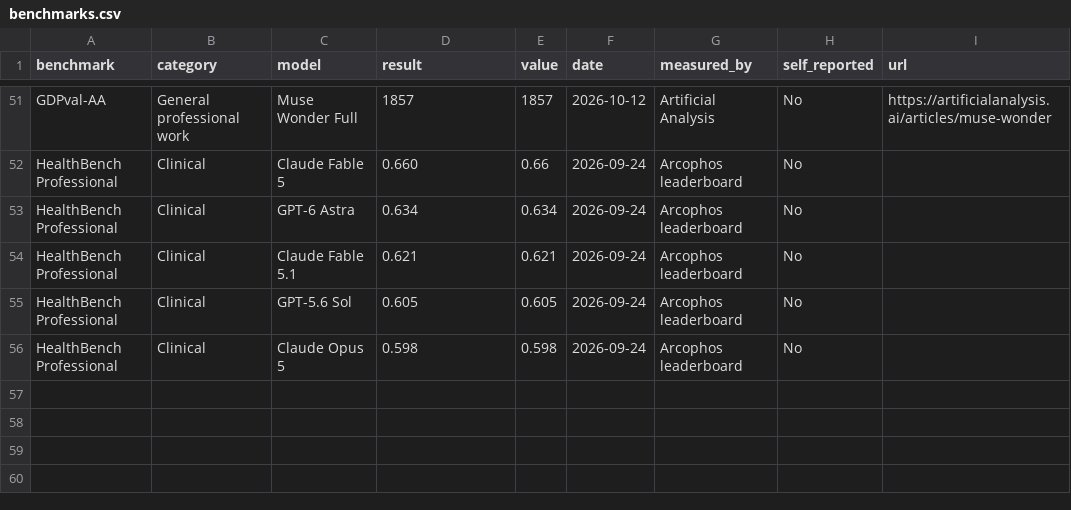
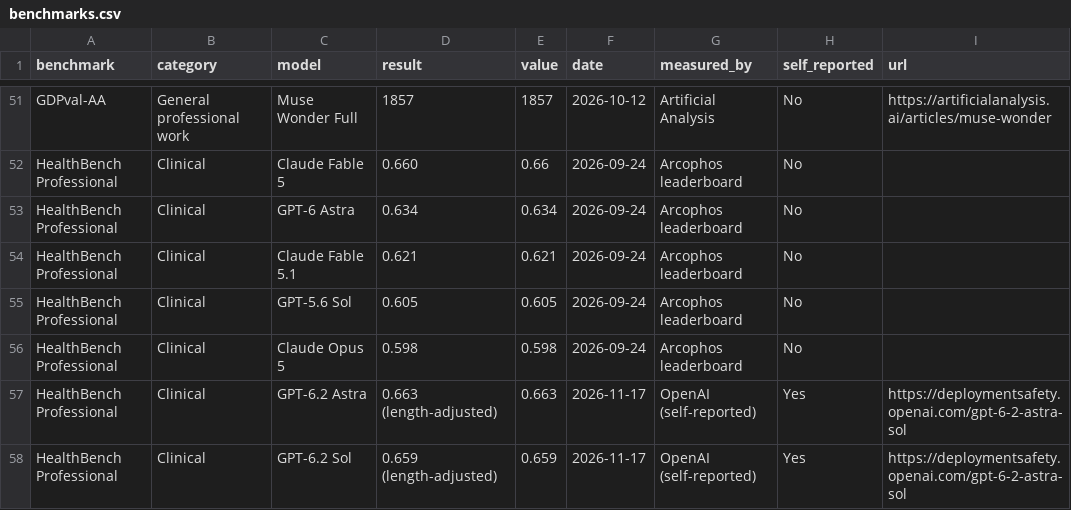
Before and after one commit to rotherdrummer/ai_cyber_news, a CSV file: data/benchmarks.csv, drawn as a sheet; only a part is shown, gaps mark what is left out.

```diff
--- a/data/benchmarks.csv
+++ b/data/benchmarks.csv
@@ -56 +56,3 @@ HealthBench Professional,Clinical,GPT-5.6 Sol,0.605,0.605,2026-09-24,Arcophos le
 HealthBench Professional,Clinical,Claude Opus 5,0.598,0.598,2026-09-24,Arcophos leaderboard,No,
+HealthBench Professional,Clinical,GPT-6.2 Astra,0.663 (length-adjusted),0.663,2026-11-17,OpenAI (self-reported),Yes,https://deploymentsafety.openai.com/gpt-6-2-astra-sol
+HealthBench Professional,Clinical,GPT-6.2 Sol,0.659 (length-adjusted),0.659,2026-11-17,OpenAI (self-reported),Yes,https://deploymentsafety.openai.com/gpt-6-2-astra-sol
```
Also changed, not shown: data/models.csv, data/wider.csv, 8 other files.
